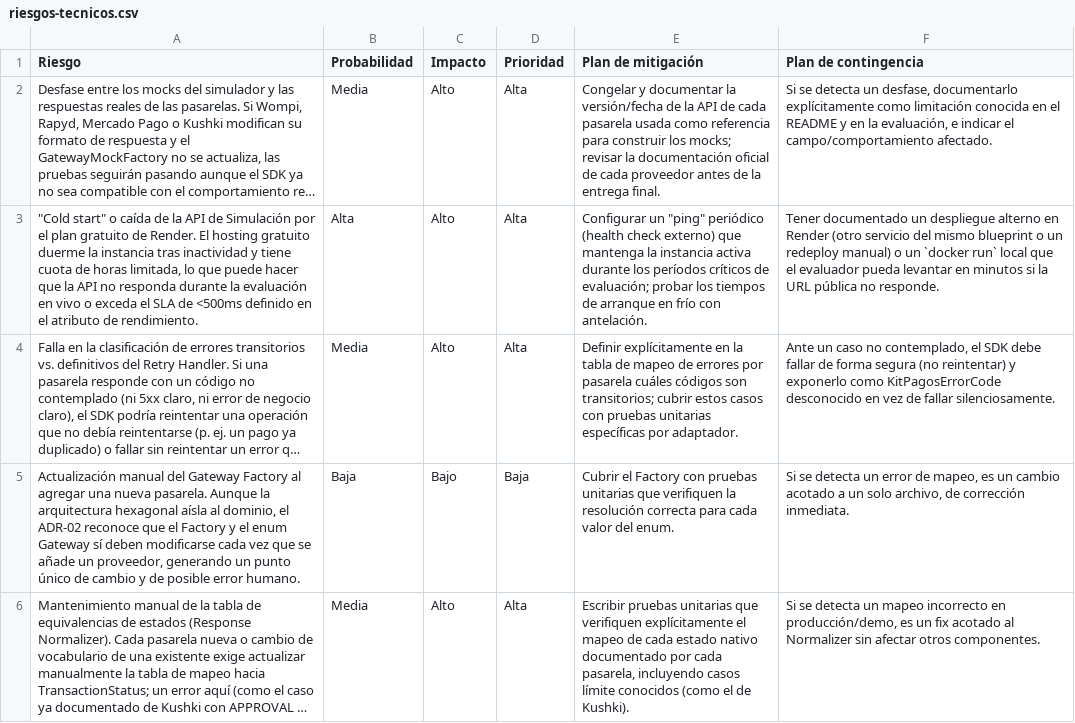
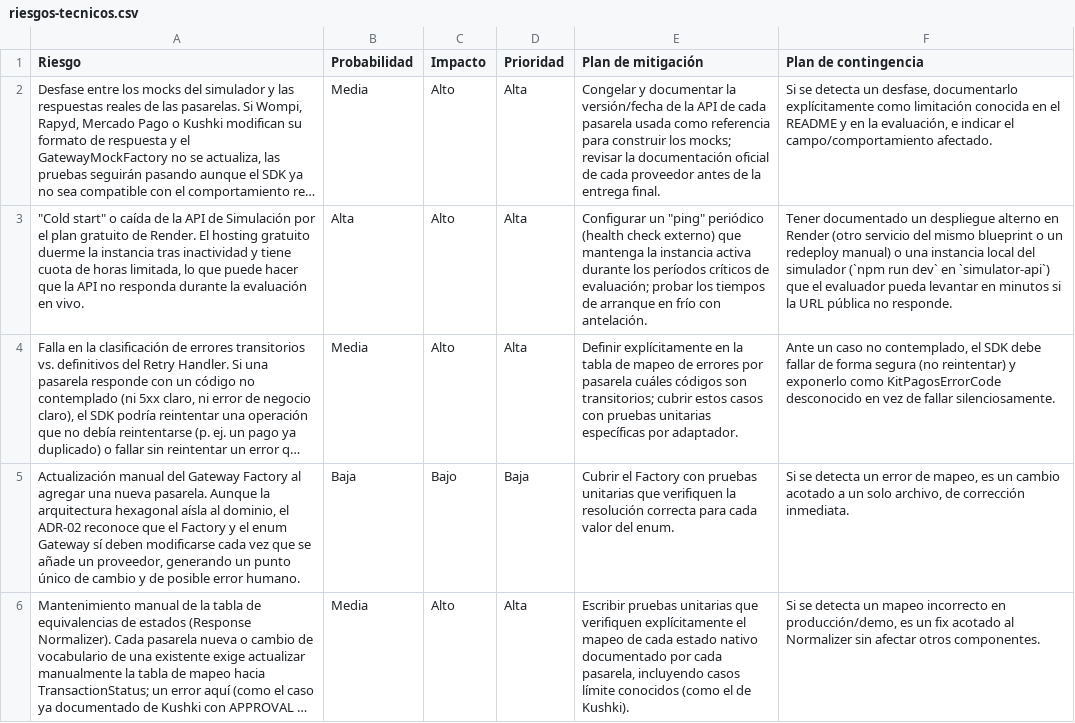
Before and after one commit to PurosBrothers/Kit-Pagos-Colombia---Tesis, a CSV file: docs/final-doc/sad/anexos/riesgos-tecnicos.csv, drawn as a sheet; only a part is shown; long unchanged cells end in …; the diff covers the shown part only; the diff names each change by its address in the sheet, - before the commit and + after, or states it on an @@ line.

```diff
--- a/docs/final-doc/sad/anexos/riesgos-tecnicos.csv
+++ b/docs/final-doc/sad/anexos/riesgos-tecnicos.csv
-A3 (Riesgo): …evaluación en vivo o exceda el SLA de <500ms definido en el atributo de rendimiento.
+A3 (Riesgo): …evaluación en vivo.
-F3 (Plan de contingencia): …manual) o un `docker run` local que el…
+F3 (Plan de contingencia): …manual) o una instancia local del simulador (`npm run dev` en `simulator-api`) que el…
```
Also changed, not shown: 2 edited cells elsewhere in this file, docs/final-doc/sad/anexos/ASR.csv, 10 other files.
